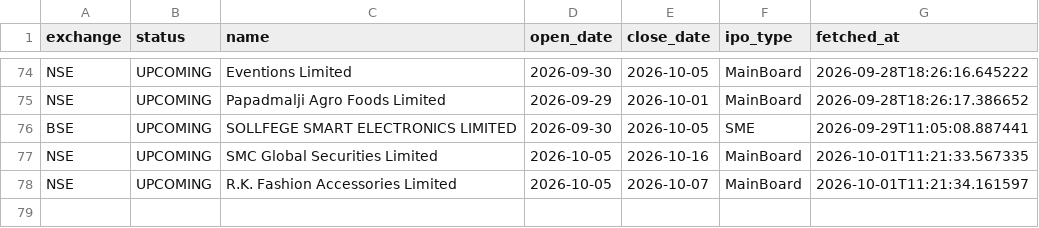
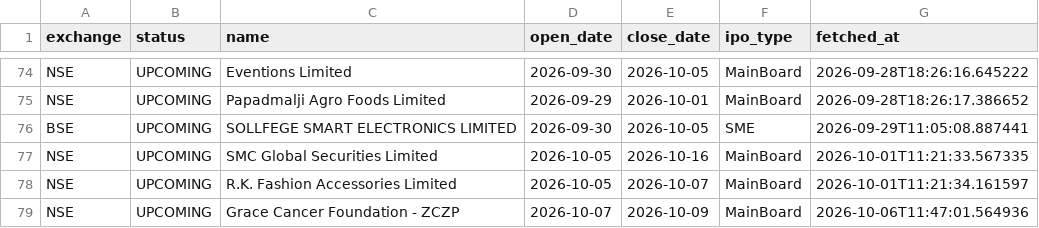
Before and after one commit to Rachitjainca/bse-ipo-tracker, a CSV file: ipo_tracker.csv, drawn as a sheet; only a part is shown, gaps mark what is left out.

Commit message:
Update IPO & pipeline trackers [skip ci]

```diff
--- a/ipo_tracker.csv
+++ b/ipo_tracker.csv
@@ -78 +78,2 @@ NSE,UPCOMING,SMC Global Securities Limited,2026-10-05,2026-10-16,MainBoard,2026-
 NSE,UPCOMING,R.K. Fashion Accessories Limited,2026-10-05,2026-10-07,MainBoard,2026-10-01T11:21:34.161597
+NSE,UPCOMING,Grace Cancer Foundation - ZCZP,2026-10-07,2026-10-09,MainBoard,2026-10-06T11:47:01.564936
```
